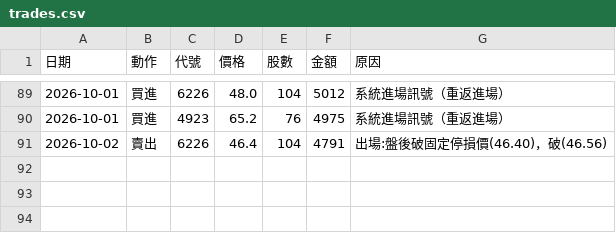
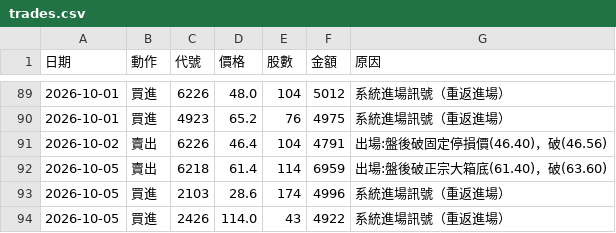
Before and after one commit to 20070117cheng/stock-box-system, a CSV file: outputs/paper/trades.csv, drawn as a sheet; only a part is shown, gaps mark what is left out; the diff names each change by its address in the sheet, - before the commit and + after, or states it on an @@ line.

```diff
--- a/outputs/paper/trades.csv
+++ b/outputs/paper/trades.csv
+row 92: 2026-10-05 | 賣出 | 6218 | 61.4 | 114 | 6959 | 出場:盤後破正宗大箱底(61.40)，破(63.60)
+row 93: 2026-10-05 | 買進 | 2103 | 28.6 | 174 | 4996 | 系統進場訊號（重返進場）
+row 94: 2026-10-05 | 買進 | 2426 | 114.0 | 43 | 4922 | 系統進場訊號（重返進場）
```
Also changed, not shown: outputs/paper/equity.csv, 31 other files.
